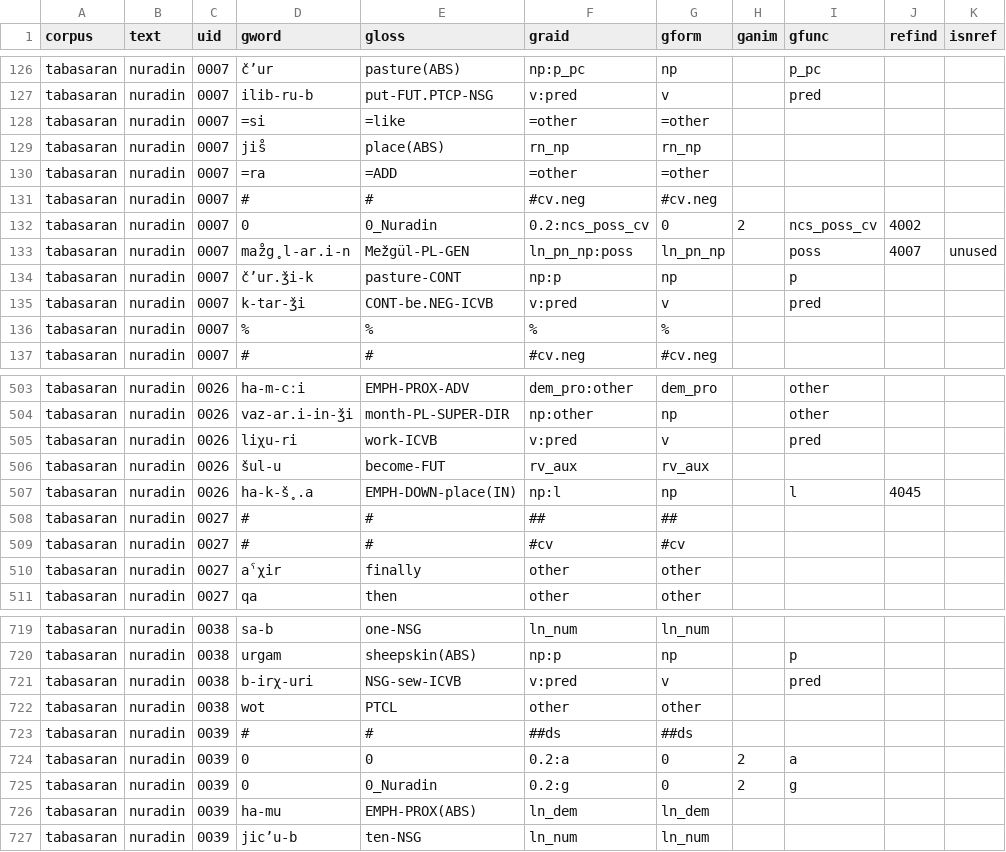
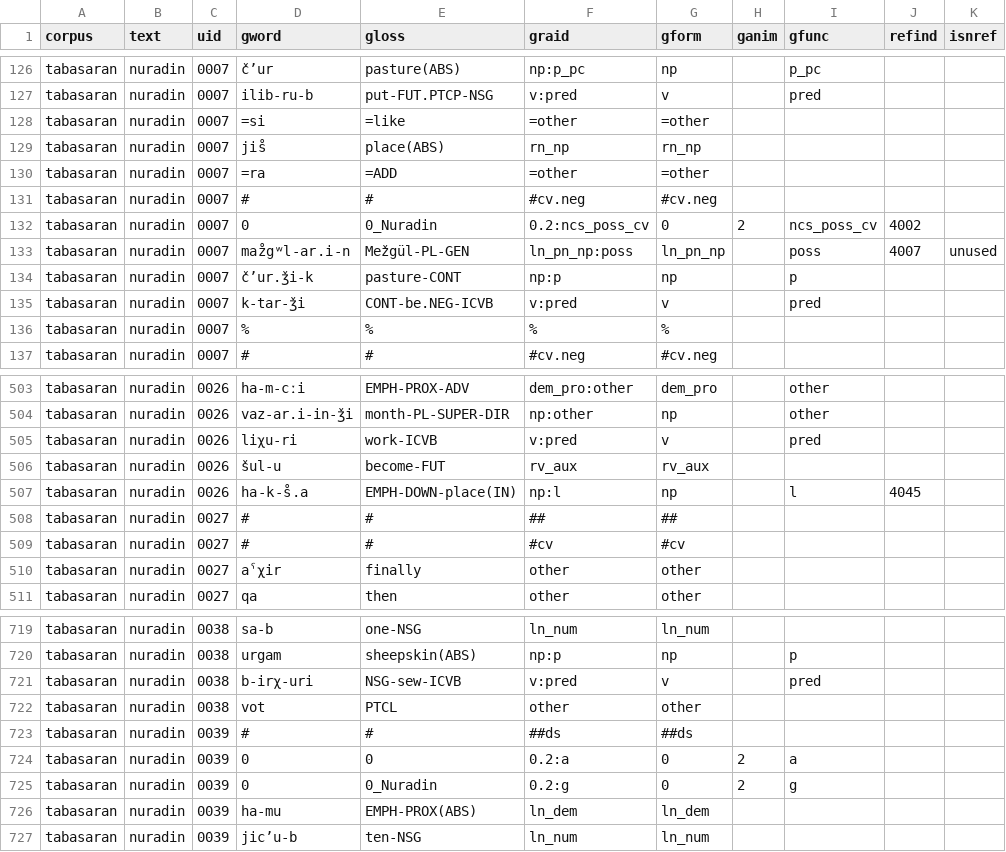
Before and after one commit to Multi-CAST/mctabasaran, a TSV file: cldf/media/mc_tabasaran_nuradin.tsv, drawn as a sheet; only a part is shown, gaps mark what is left out; the diff names each change by its address in the sheet, - before the commit and + after, or states it on an @@ line.

```diff
--- a/cldf/media/mc_tabasaran_nuradin.tsv
+++ b/cldf/media/mc_tabasaran_nuradin.tsv
-D133 (gword): maz̊g˳l-ar.i-n
+D133 (gword): maz̊gʷl-ar.i-n
-D507 (gword): ha-k-š˳.a
+D507 (gword): ha-k-s̊.a
-D722 (gword): wot
+D722 (gword): vot
```
Also changed, not shown: cldf/media.csv, cldf/media/mc_tabasaran_belt.tsv, 19 other files.
